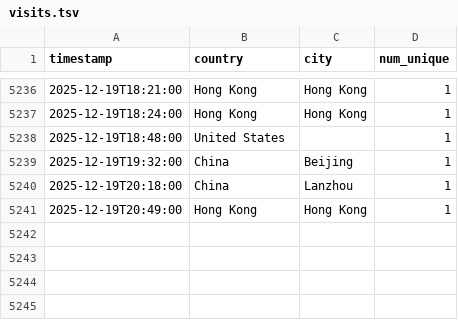
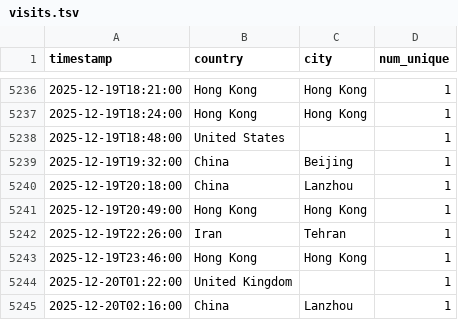
Before and after one commit to michaelsaxon/analytics2map, a TSV file: data/visits.tsv, drawn as a sheet; only a part is shown, gaps mark what is left out; the diff names each change by its address in the sheet, - before the commit and + after, or states it on an @@ line.

```diff
--- a/data/visits.tsv
+++ b/data/visits.tsv
+row 5242: 2025-12-19T22:26:00 | Iran | Tehran | 1
+row 5243: 2025-12-19T23:46:00 | Hong Kong | Hong Kong | 1
+row 5244: 2025-12-20T01:22:00 | United Kingdom |  | 1
+row 5245: 2025-12-20T02:16:00 | China | Lanzhou | 1
```
Also changed, not shown: 4 other files.
